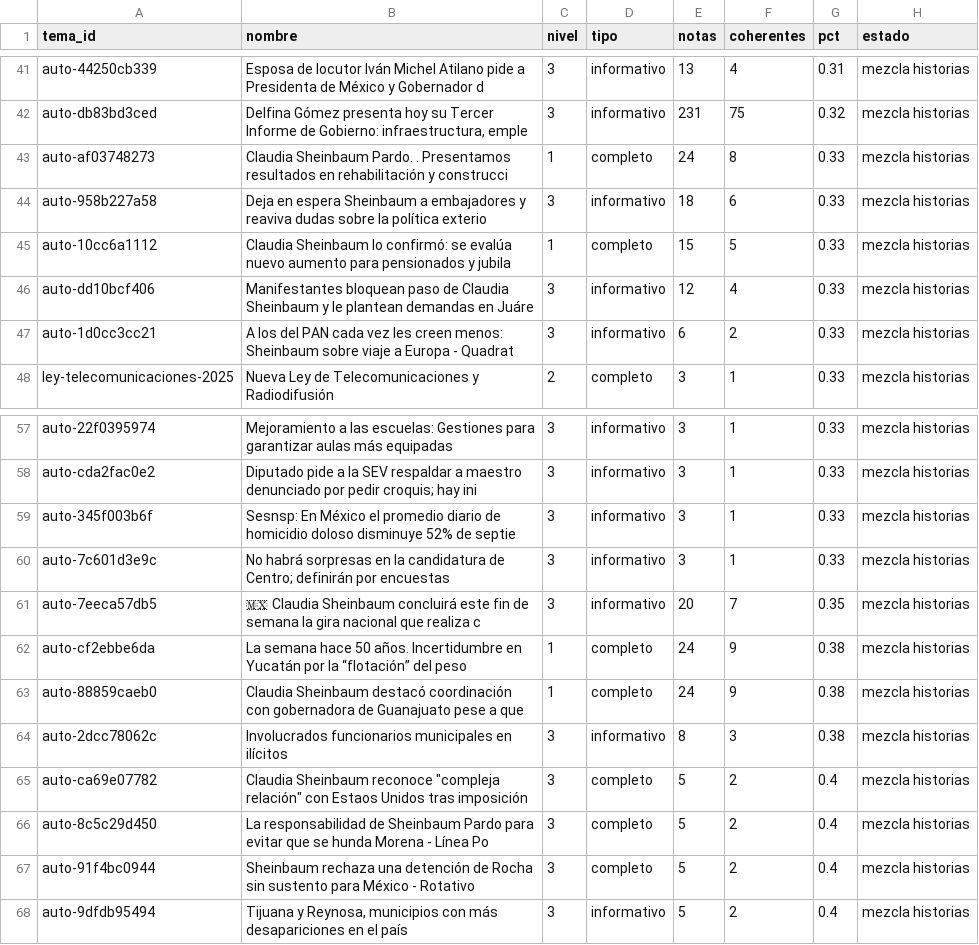
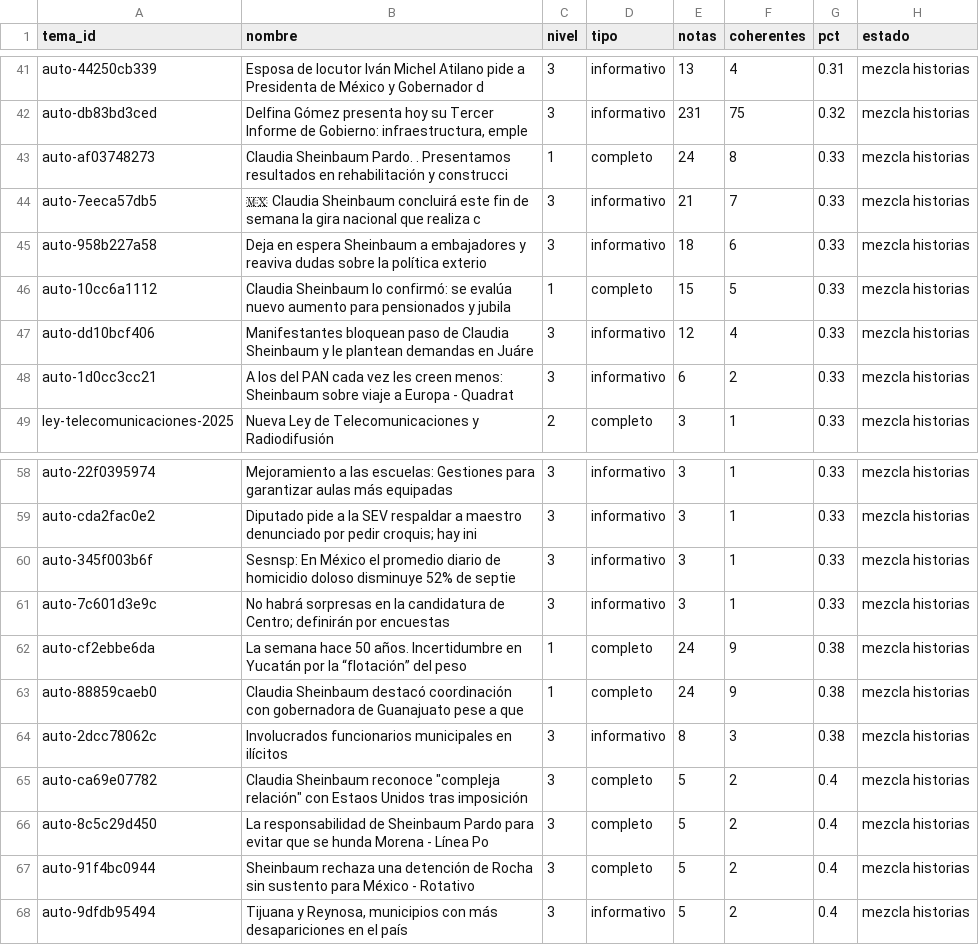
Before and after one commit to OckarLezama/ecosistema-politico, a CSV file: data/auditoria_temas.csv, drawn as a sheet; only a part is shown, gaps mark what is left out; removed rows and columns are numbered as before the commit, all else as after; the diff names each change by its address in the sheet, - before the commit and + after, or states it on an @@ line.

```diff
--- a/data/auditoria_temas.csv
+++ b/data/auditoria_temas.csv
+row 44: auto-7eeca57db5 | 🇲🇽 Claudia Sheinbaum concluirá este fin de semana la gira nacional que realiza c | 3 | informativo | 21 | 7 | 0.33 | mezcla historias
-row 61: auto-7eeca57db5 | 🇲🇽 Claudia Sheinbaum concluirá este fin de semana la gira nacional que realiza c | 3 | informativo | 20 | 7 | 0.35 | mezcla historias
```
Also changed, not shown: data/agrupacion_log.csv, 3 other files.
